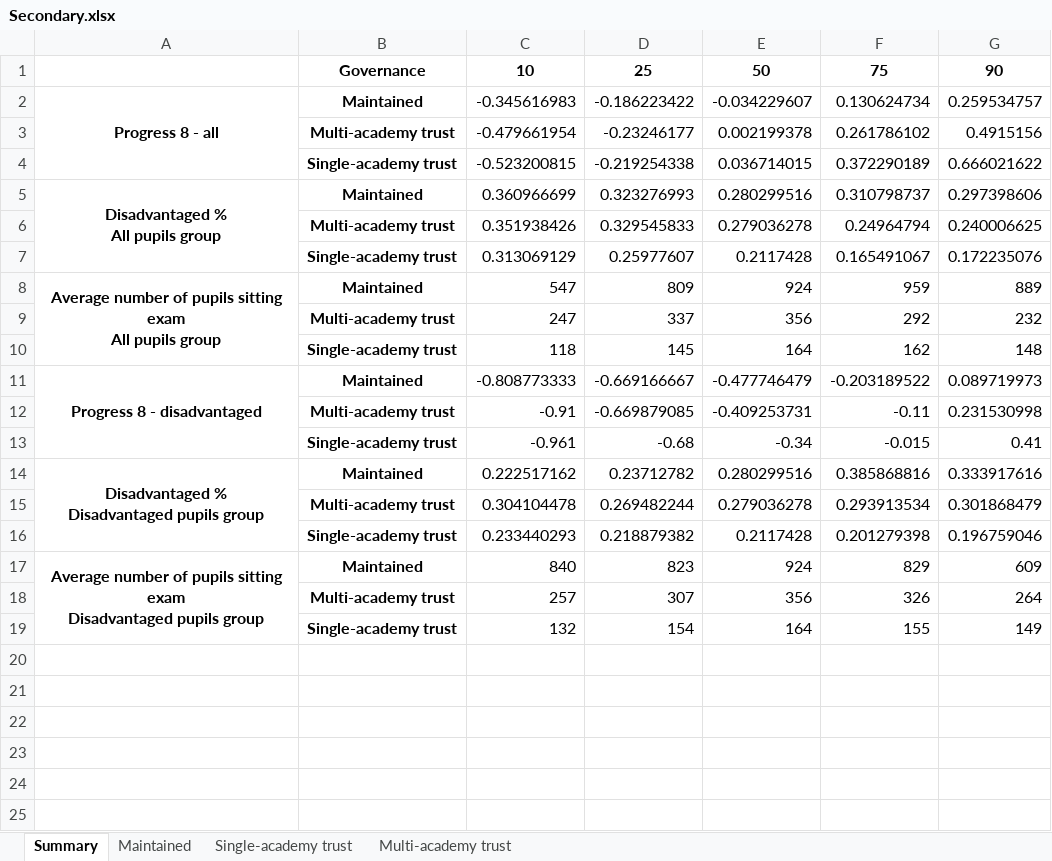
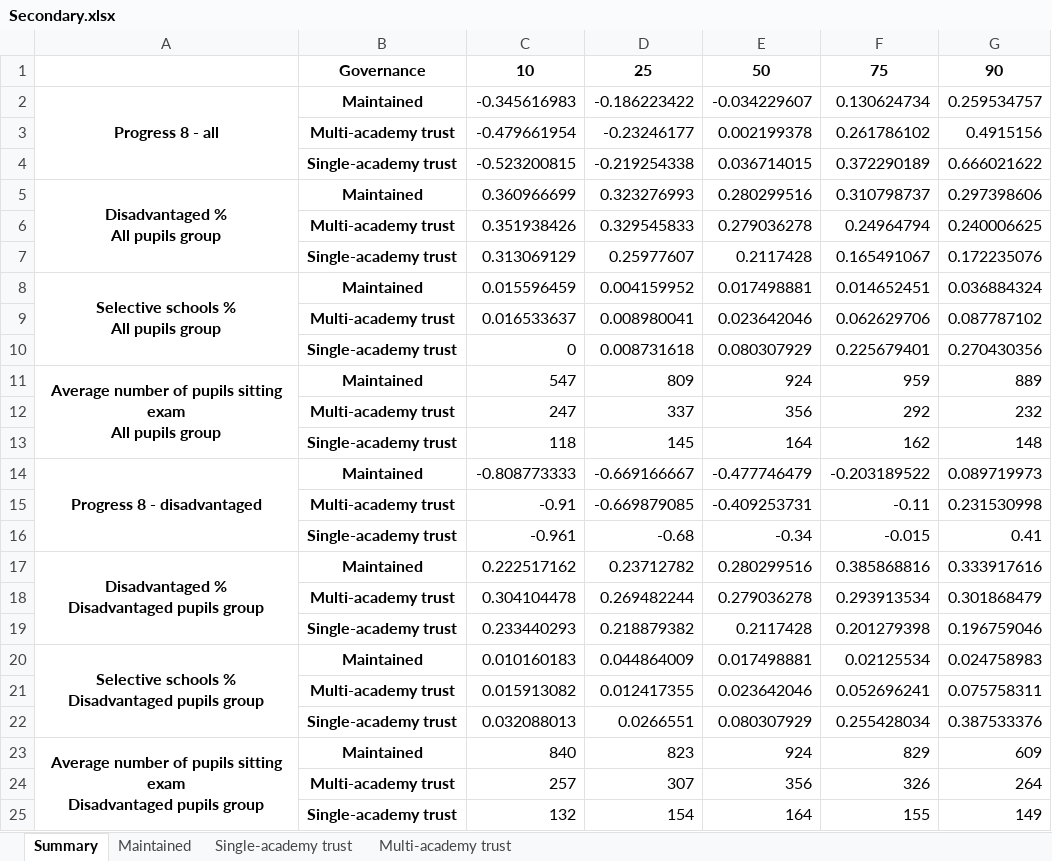
Before and after one commit to ajb1970/exams-by-governance, an Excel workbook: output/Secondary.xlsx, sheet Summary, drawn as a sheet; values as stored, in another font and other column widths than the file's, no borders; ↵ is a line break in a cell; the diff names each change by its address in the sheet, - before the commit and + after, or states it on an @@ line.

Commit message:
added selective schools data

```diff
--- a/output/Secondary.xlsx (sheet Summary)
+++ b/output/Secondary.xlsx (sheet Summary)
+row 8: Selective schools % ↵ All pupils group | Maintained | 0.015596459 | 0.004159952 | 0.017498881 | 0.014652451 | 0.036884324
+row 9:  | Multi-academy trust | 0.016533637 | 0.008980041 | 0.023642046 | 0.062629706 | 0.087787102
+row 10:  | Single-academy trust | 0 | 0.008731618 | 0.080307929 | 0.225679401 | 0.270430356
+row 20: Selective schools % ↵ Disadvantaged pupils group | Maintained | 0.010160183 | 0.044864009 | 0.017498881 | 0.02125534 | 0.024758983
+row 21:  | Multi-academy trust | 0.015913082 | 0.012417355 | 0.023642046 | 0.052696241 | 0.075758311
+row 22:  | Single-academy trust | 0.032088013 | 0.0266551 | 0.080307929 | 0.255428034 | 0.387533376
```
Also changed, not shown: sheet Maintained, sheet Single-academy trust, sheet Multi-academy trust, output/Primary.xlsx, 7 other files.
